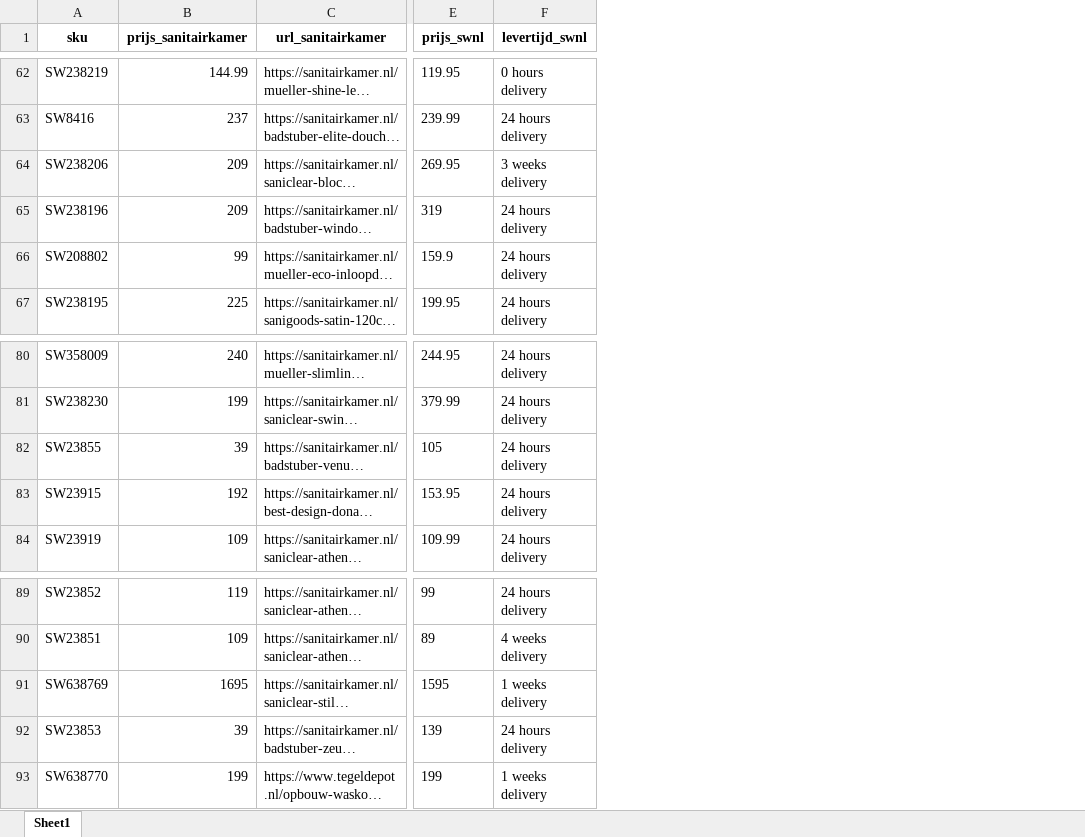
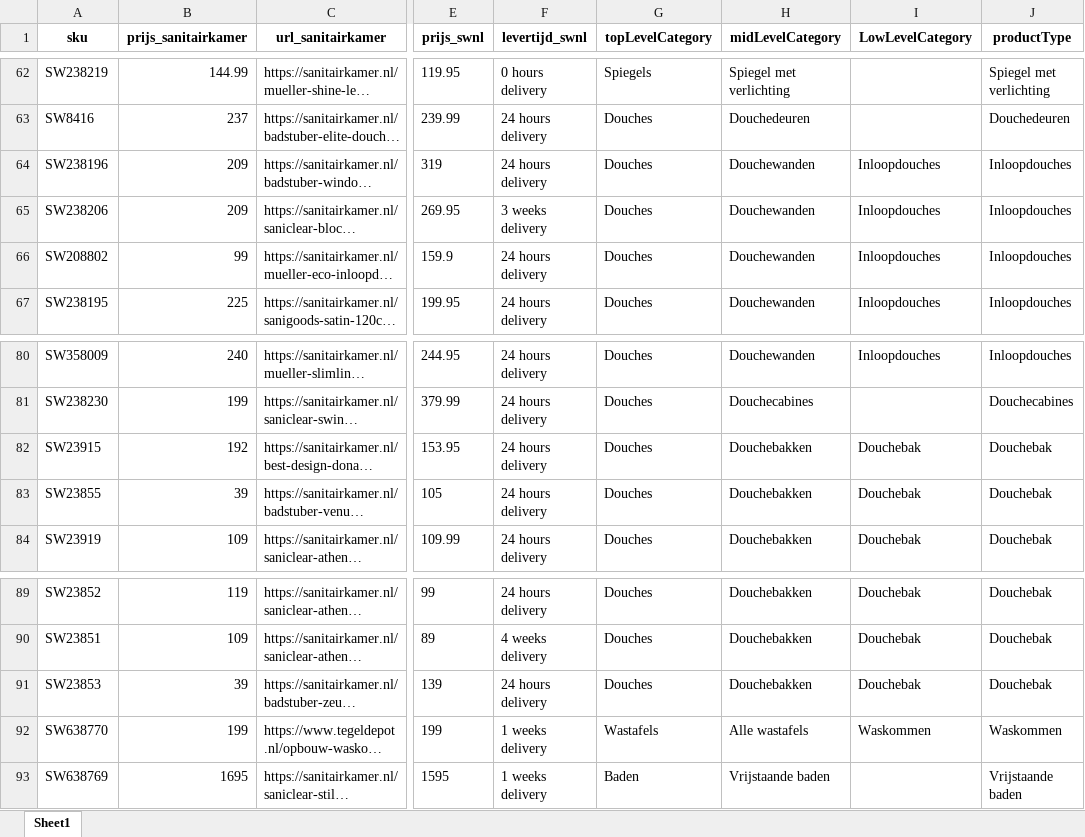
Before and after one commit to nick-sieraad-sawiday/scraping-concurrenten, an Excel workbook: outputs/sanitairkamer.xlsx, sheet Sheet1, drawn as a sheet; only a part is shown, gaps mark what is left out; long unchanged cells end in …; values as stored, in another font and other column widths than the file's, no borders; the diff covers the shown part only; the diff names each change by its address in the sheet, - before the commit and + after, or states it on an @@ line.

```diff
--- a/outputs/sanitairkamer.xlsx (sheet Sheet1)
+++ b/outputs/sanitairkamer.xlsx (sheet Sheet1)
+column G (topLevelCategory), rows 62-63: Spiegels | Douches; rows 65-67: all Douches; rows 80-81: Douches | Douches; rows 83-84: Douches | Douches; rows 89-92: Douches | Douches | Douches | Wastafels
+column H (midLevelCategory), rows 62-63: Spiegel met verlichting | Douchedeuren; rows 65-67: all Douchewanden; rows 80-81: Douchewanden | Douchecabines; rows 83-84: Douchebakken | Douchebakken; rows 89-92: Douchebakken | Douchebakken | Douchebakken | Alle wastafels
+column I (LowLevelCategory), rows 65-67: all Inloopdouches; row 80: Inloopdouches; rows 83-84: Douchebak | Douchebak; rows 89-92: Douchebak | Douchebak | Douchebak | Waskommen
+column J (productType), rows 62-63: Spiegel met verlichting | Douchedeuren; rows 65-67: all Inloopdouches; rows 80-81: Inloopdouches | Douchecabines; rows 83-84: Douchebak | Douchebak; rows 89-92: Douchebak | Douchebak | Douchebak | Waskommen
@@ row 65 moved to row 64: SW238196 @@
@@ row 83 moved to row 82: SW23915 @@
@@ row 91 moved to row 93: SW638769 @@
```
Also changed, not shown: 6 moved rows elsewhere in this sheet, outputs/maxaro.xlsx, outputs/tegeldepot.xlsx, 8 other files.
